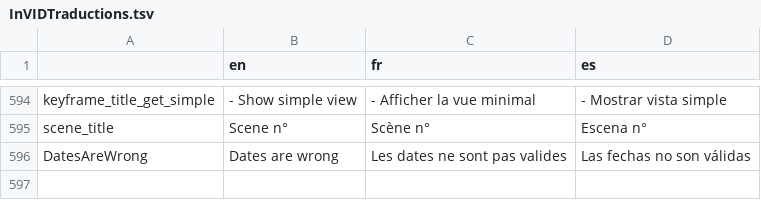
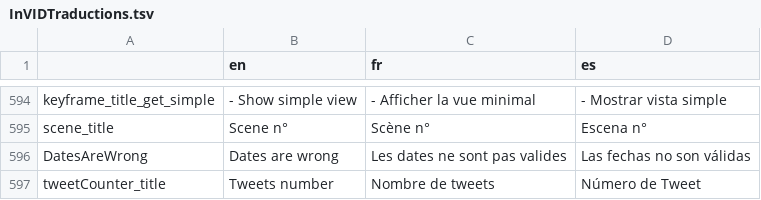
Before and after one commit to AFP-Medialab/invid-verification-plugin, a TSV file: InVIDTraductions.tsv, drawn as a sheet; only a part is shown, gaps mark what is left out.

Commit message:
Added a counter of tweets

```diff
--- a/InVIDTraductions.tsv
+++ b/InVIDTraductions.tsv
@@ -596 +596,2 @@ scene_title	Scene n° 	Scène n° 	Escena n°
 DatesAreWrong	Dates are wrong	Les dates ne sont pas valides	Las fechas no son válidas
+tweetCounter_title	Tweets number	Nombre de tweets	Número de Tweet
```
Also changed, not shown: 6 other files.
